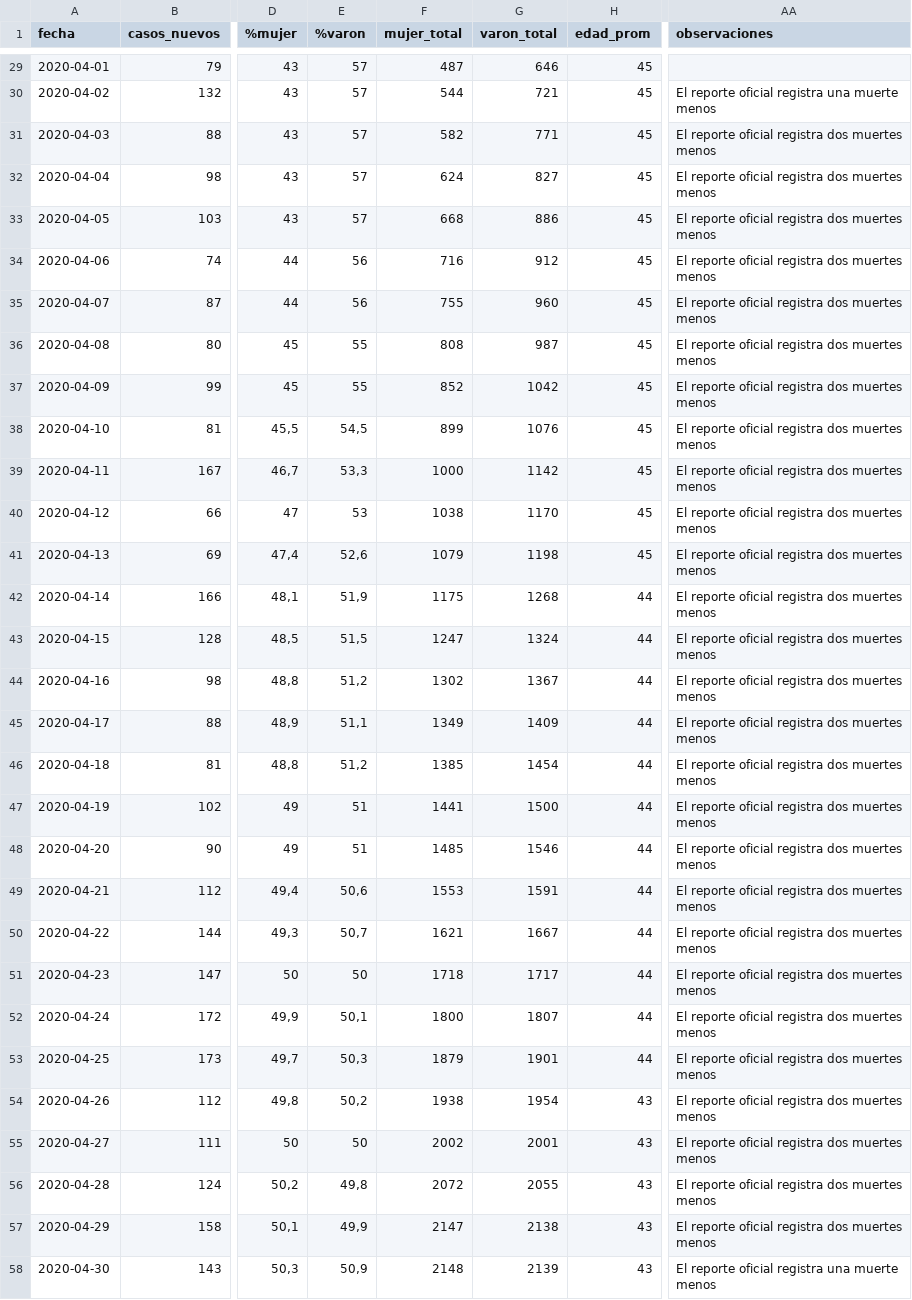
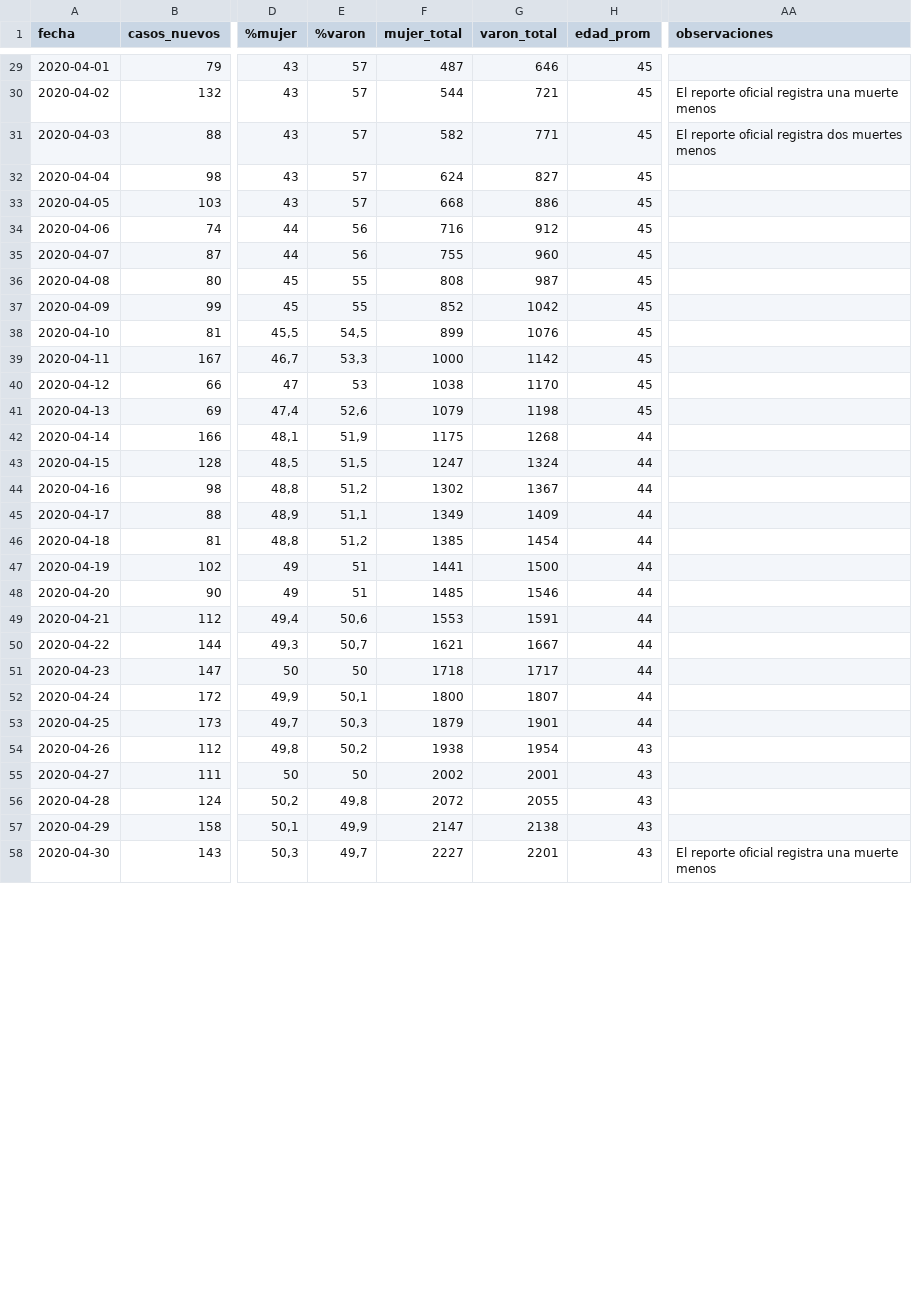
Before and after one commit to lucia15/Database-Covid19-Argentina, a CSV file: Argentina-covid19.csv, drawn as a sheet; only a part is shown, gaps mark what is left out; the diff covers the shown part only; the diff names each change by its address in the sheet, - before the commit and + after, or states it on an @@ line.

```diff
--- a/Argentina-covid19.csv
+++ b/Argentina-covid19.csv
-AA32:AA57 (observaciones): El reporte oficial registra dos muertes menos
+AA32:AA57 (observaciones): (empty)
-E58 (%varon): 50,9
+E58 (%varon): 49,7
-F58 (mujer_total): 2148
+F58 (mujer_total): 2227
-G58 (varon_total): 2139
+G58 (varon_total): 2201
```
Also changed, not shown: 1 added row and 16 edited cells elsewhere in this file, Argentina-covid19-casos-total-por-provincia.csv, Argentina-covid19-muertes.csv, 1 other file.
